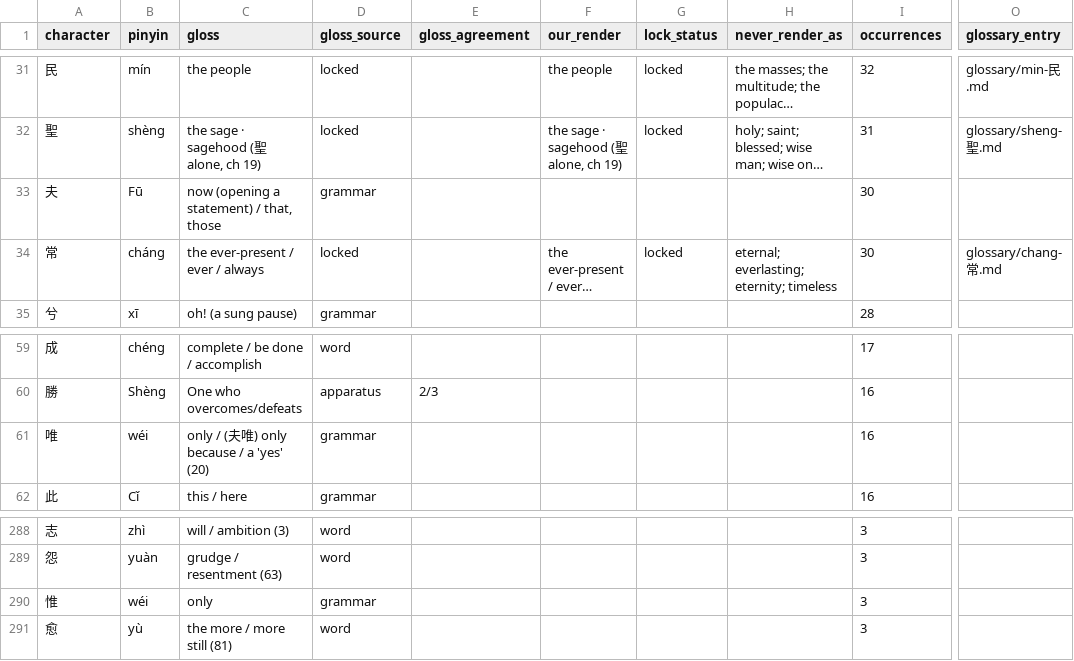
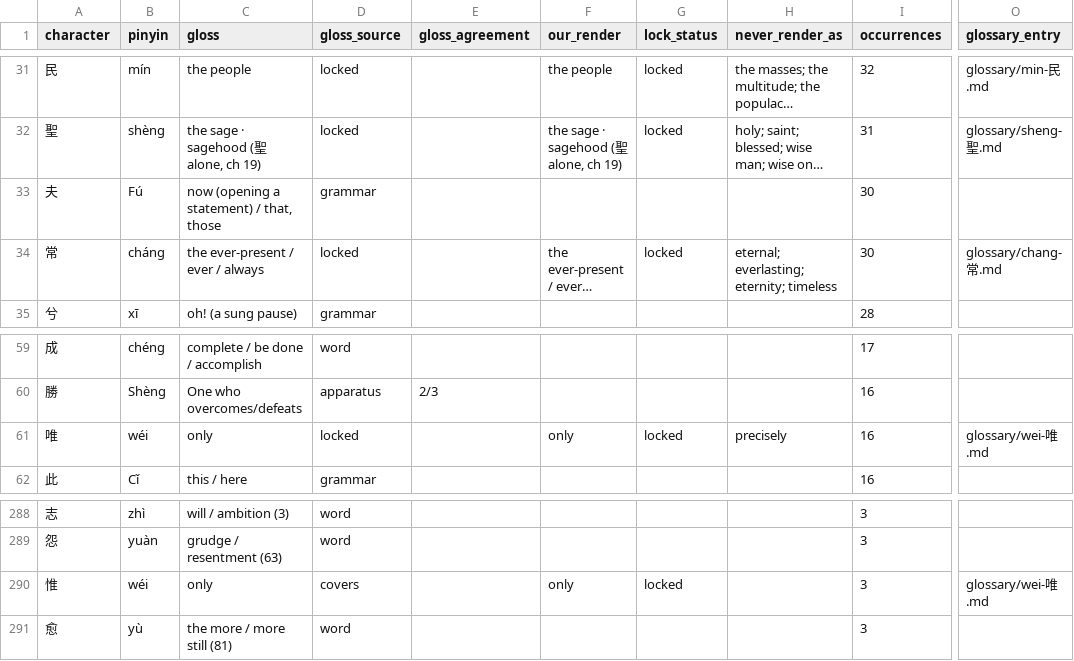
Before and after one commit to opencosmos-ai/taoteching, a CSV file: data/characters.csv, drawn as a sheet; only a part is shown, gaps mark what is left out; long unchanged cells end in …; the diff names each change by its address in the sheet, - before the commit and + after, or states it on an @@ line.

```diff
--- a/data/characters.csv
+++ b/data/characters.csv
-B33 (pinyin): Fū
+B33 (pinyin): Fú
-C61 (gloss): only / (夫唯) only because / a 'yes' (20)
+C61 (gloss): only
-D61 (gloss_source): grammar
+D61 (gloss_source): locked
-F61 (our_render): (empty)
+F61 (our_render): only
-G61 (lock_status): (empty)
+G61 (lock_status): locked
-H61 (never_render_as): (empty)
+H61 (never_render_as): precisely
-O61 (glossary_entry): (empty)
+O61 (glossary_entry): glossary/wei-唯.md
-D290 (gloss_source): grammar
+D290 (gloss_source): covers
-F290 (our_render): (empty)
+F290 (our_render): only
-G290 (lock_status): (empty)
+G290 (lock_status): locked
-O290 (glossary_entry): (empty)
+O290 (glossary_entry): glossary/wei-唯.md
```
Also changed, not shown: data/character-anatomy.csv, data/commentary.csv, 31 other files.
